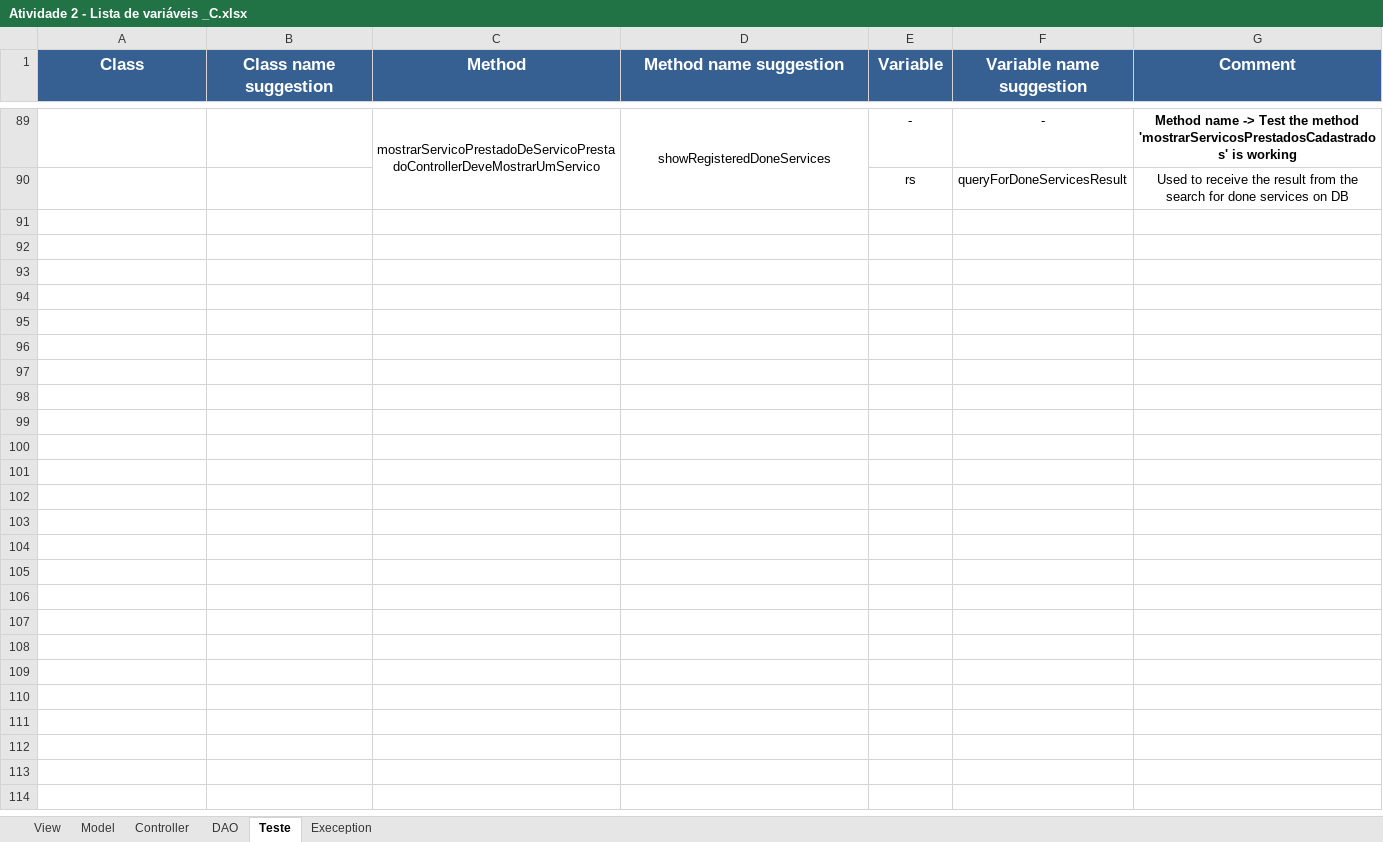
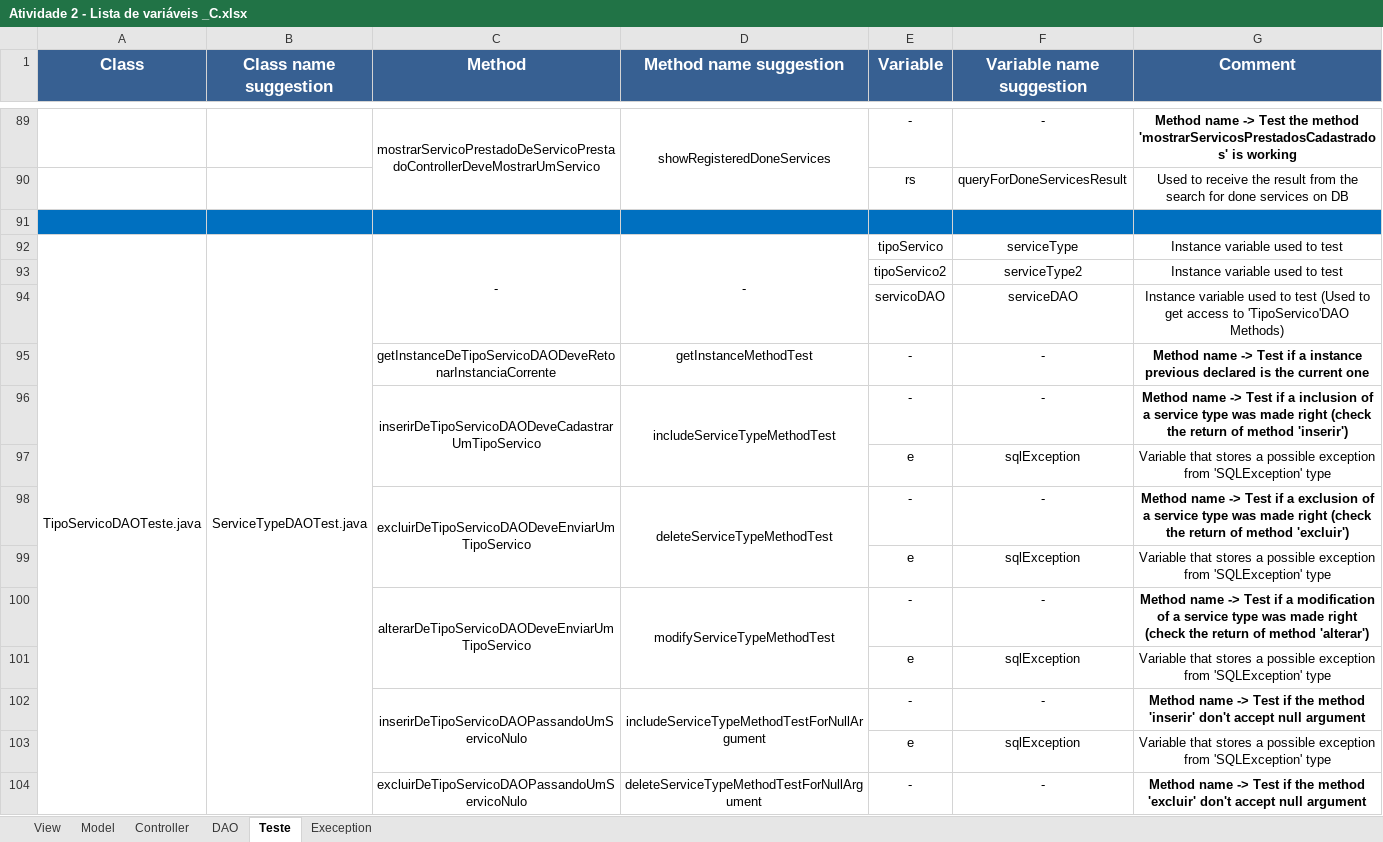
Before and after one commit to Emiliemorais/Tecnicas-de-Programacao---Grupo-1, an Excel workbook: Atividade 2 - Lista de variáveis _C.xlsx, sheet Teste, drawn as a sheet; only a part is shown, gaps mark what is left out; values as stored, in another font and other column widths than the file's, no borders; the diff covers the shown part only; the diff names each change by its address in the sheet, - before the commit and + after, or states it on an @@ line.

Commit message:
Atualização Atividade 2 - Lista de Variáveis
Listagem da classe TipoServicoDAOTeste.

```diff
--- a/Atividade 2 - Lista de variáveis _C.xlsx (sheet Teste)
+++ b/Atividade 2 - Lista de variáveis _C.xlsx (sheet Teste)
+row 91: (empty)
+row 92: TipoServicoDAOTeste.java | ServiceTypeDAOTest.java | - | - | tipoServico | serviceType | Instance variable used to test
+row 93:  |  |  |  | tipoServico2 | serviceType2 | Instance variable used to test
+row 94:  |  |  |  | servicoDAO | serviceDAO | Instance variable used to test (Used to get access to 'TipoServico'DAO Methods)
+row 95:  |  | getInstanceDeTipoServicoDAODeveRetonarInstanciaCorrente | getInstanceMethodTest | - | - | Method name -> Test if a instance previous declared is the current one
+row 96:  |  | inserirDeTipoServicoDAODeveCadastrarUmTipoServico | includeServiceTypeMethodTest | - | - | Method name -> Test if a inclusion of a service type was made right (check the return of method 'inserir')
+row 97:  |  |  |  | e | sqlException | Variable that stores a possible exception from 'SQLException' type
+row 98:  |  | excluirDeTipoServicoDAODeveEnviarUmTipoServico | deleteServiceTypeMethodTest | - | - | Method name -> Test if a exclusion of a service type was made right (check the return of method 'excluir')
+row 99:  |  |  |  | e | sqlException | Variable that stores a possible exception from 'SQLException' type
+row 100:  |  | alterarDeTipoServicoDAODeveEnviarUmTipoServico | modifyServiceTypeMethodTest | - | - | Method name -> Test if a modification of a service type was made right (check the return of method 'alterar')
+row 101:  |  |  |  | e | sqlException | Variable that stores a possible exception from 'SQLException' type
+row 102:  |  | inserirDeTipoServicoDAOPassandoUmServicoNulo | includeServiceTypeMethodTestForNullArgument | - | - | Method name -> Test if the method 'inserir' don't accept null argument
+row 103:  |  |  |  | e | sqlException | Variable that stores a possible exception from 'SQLException' type
+row 104:  |  | excluirDeTipoServicoDAOPassandoUmServicoNulo | deleteServiceTypeMethodTestForNullArgument | - | - | Method name -> Test if the method 'excluir' don't accept null argument
```
Also changed, not shown: 13 added rows elsewhere in this sheet, 1 other file.
